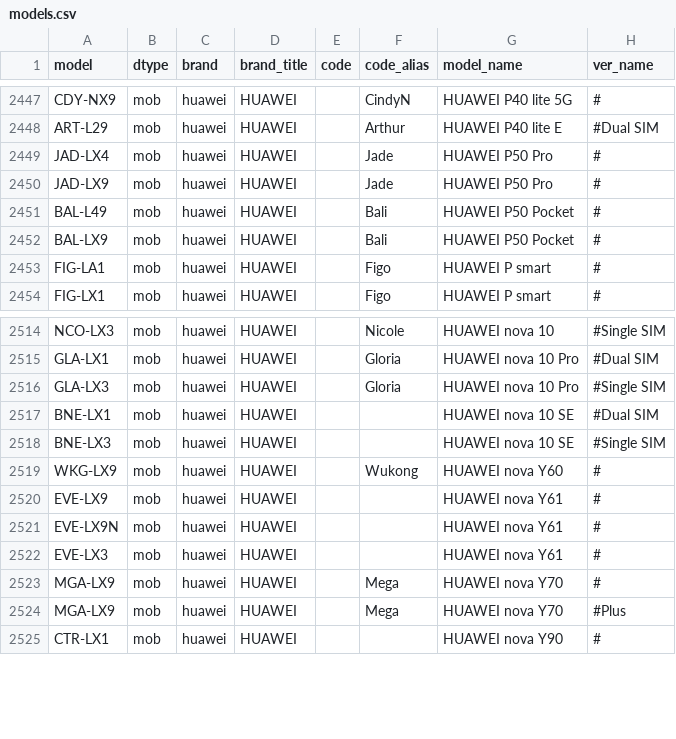
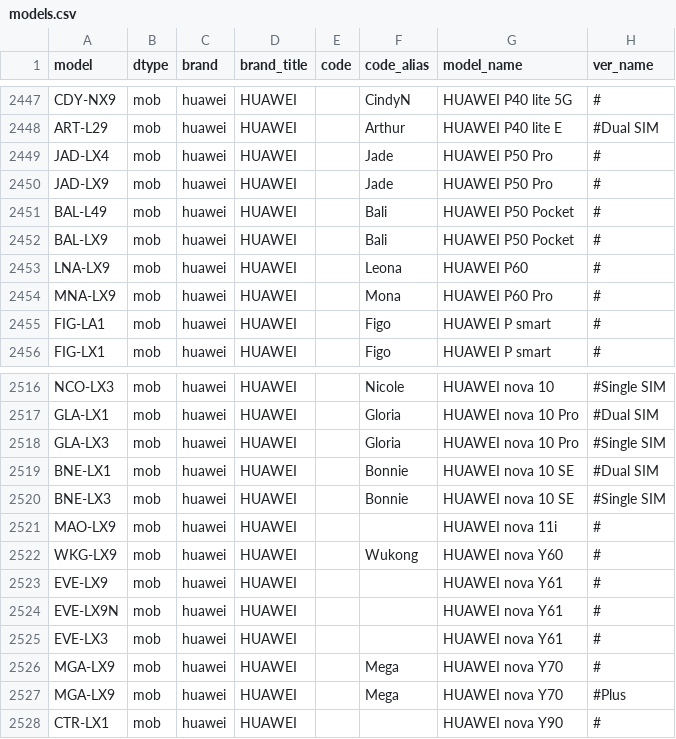
Before and after one commit to KHwang9883/MobileModels, a CSV file: scripts/models.csv, drawn as a sheet; only a part is shown, gaps mark what is left out.

Commit message:
[huawei_global_en] Add HUAWEI P60, nova 11i

```diff
--- a/scripts/models.csv
+++ b/scripts/models.csv
@@ -2452,2 +2452,4 @@ BAL-L49,mob,huawei,HUAWEI,,Bali,HUAWEI P50 Pocket,#
 BAL-LX9,mob,huawei,HUAWEI,,Bali,HUAWEI P50 Pocket,#
+LNA-LX9,mob,huawei,HUAWEI,,Leona,HUAWEI P60,#
+MNA-LX9,mob,huawei,HUAWEI,,Mona,HUAWEI P60 Pro,#
 FIG-LA1,mob,huawei,HUAWEI,,Figo,HUAWEI P smart,#
@@ -2516,4 +2518,5 @@ GLA-LX1,mob,huawei,HUAWEI,,Gloria,HUAWEI nova 10 Pro,#Dual SIM
 GLA-LX3,mob,huawei,HUAWEI,,Gloria,HUAWEI nova 10 Pro,#Single SIM
-BNE-LX1,mob,huawei,HUAWEI,,,HUAWEI nova 10 SE,#Dual SIM
-BNE-LX3,mob,huawei,HUAWEI,,,HUAWEI nova 10 SE,#Single SIM
+BNE-LX1,mob,huawei,HUAWEI,,Bonnie,HUAWEI nova 10 SE,#Dual SIM
+BNE-LX3,mob,huawei,HUAWEI,,Bonnie,HUAWEI nova 10 SE,#Single SIM
+MAO-LX9,mob,huawei,HUAWEI,,,HUAWEI nova 11i,#
 WKG-LX9,mob,huawei,HUAWEI,,Wukong,HUAWEI nova Y60,#
```
Also changed, not shown: 2 other files.
